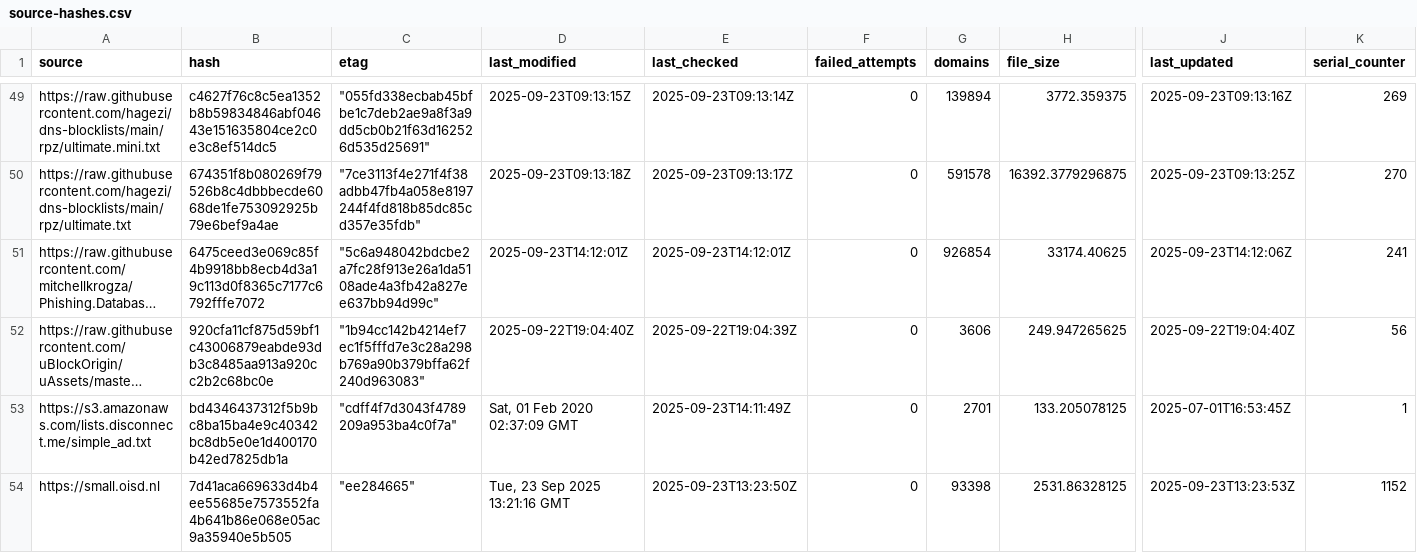
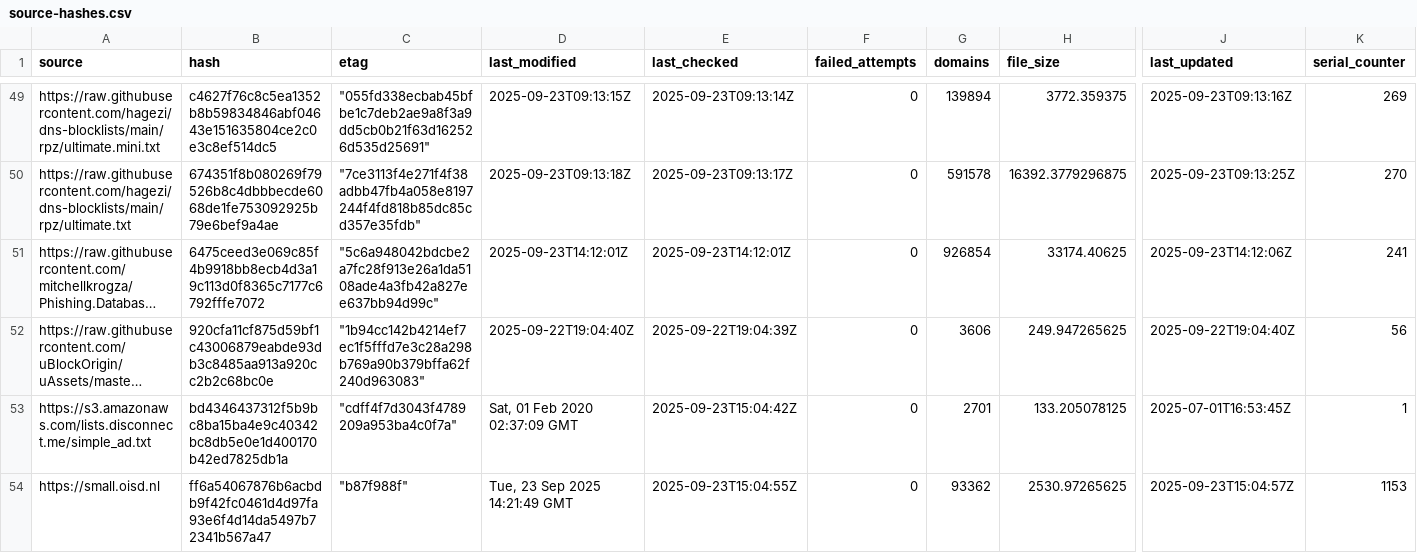
Before and after one commit to siosios/RPZ-Blocklists, a CSV file: tools/source-hashes.csv, drawn as a sheet; only a part is shown, gaps mark what is left out; long unchanged cells end in …; the diff covers the shown part only; the diff names each change by its address in the sheet, - before the commit and + after, or states it on an @@ line.

```diff
--- a/tools/source-hashes.csv
+++ b/tools/source-hashes.csv
-E53 (last_checked): 2025-09-23T14:11:49Z
+E53 (last_checked): 2025-09-23T15:04:42Z
-B54 (hash): 7d41aca669633d4b4ee55685e7573552fa4b641b86e068e05ac9a35940e5b505
+B54 (hash): ff6a54067876b6acbdb9f42fc0461d4d97fa93e6f4d14da5497b72341b567a47
-C54 (etag): "ee284665"
+C54 (etag): "b87f988f"
-D54 (last_modified): Tue, 23 Sep 2025 13:21:16 GMT
+D54 (last_modified): Tue, 23 Sep 2025 14:21:49 GMT
-E54 (last_checked): 2025-09-23T13:23:50Z
+E54 (last_checked): 2025-09-23T15:04:55Z
-G54 (domains): 93398
+G54 (domains): 93362
-H54 (file_size): 2531.86328125
+H54 (file_size): 2530.97265625
-J54 (last_updated): 2025-09-23T13:23:53Z
+J54 (last_updated): 2025-09-23T15:04:57Z
-K54 (serial_counter): 1152
+K54 (serial_counter): 1153
```
Also changed, not shown: 24 edited cells elsewhere in this file, 5 other files.
